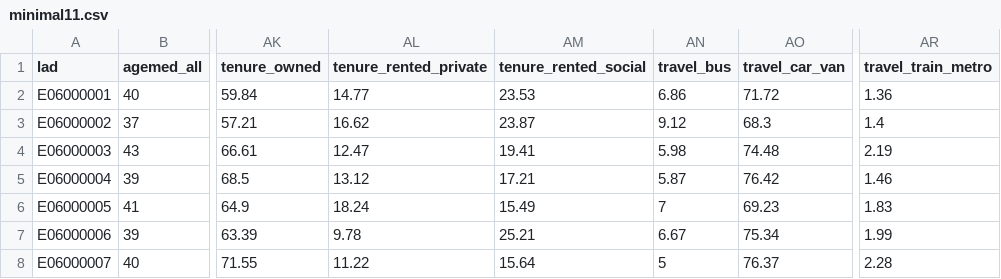
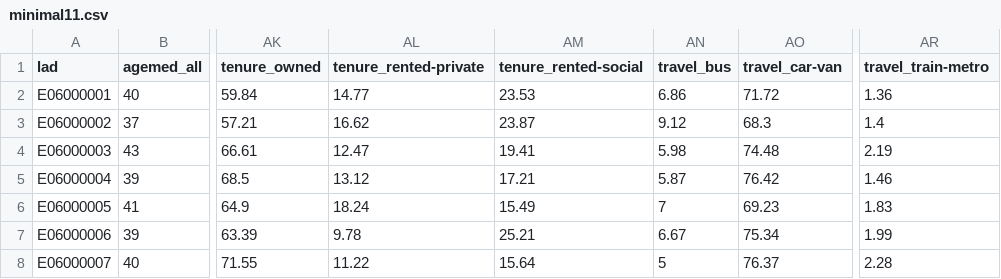
Before and after one commit to incontrolapps/census_experiments, a CSV file: minimal11.csv, drawn as a sheet; only a part is shown, gaps mark what is left out; the diff names each change by its address in the sheet, - before the commit and + after, or states it on an @@ line.

Commit message:
Update minimal11.csv

```diff
--- a/minimal11.csv
+++ b/minimal11.csv
-AL1: tenure_rented_private
+AL1: tenure_rented-private
-AM1: tenure_rented_social
+AM1: tenure_rented-social
-AO1: travel_car_van
+AO1: travel_car-van
-AR1: travel_train_metro
+AR1: travel_train-metro
```
